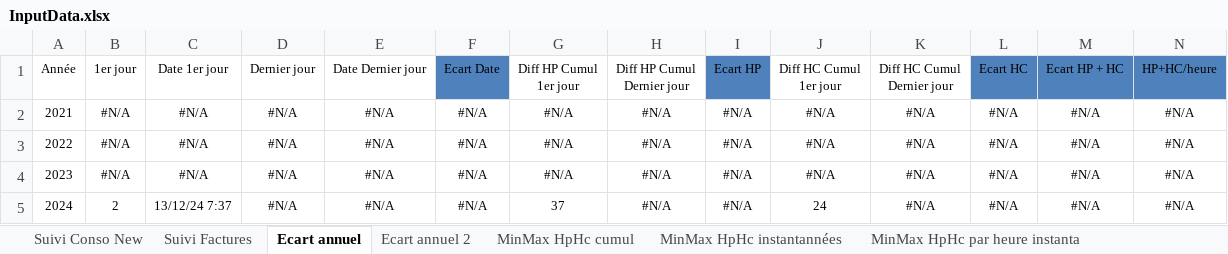
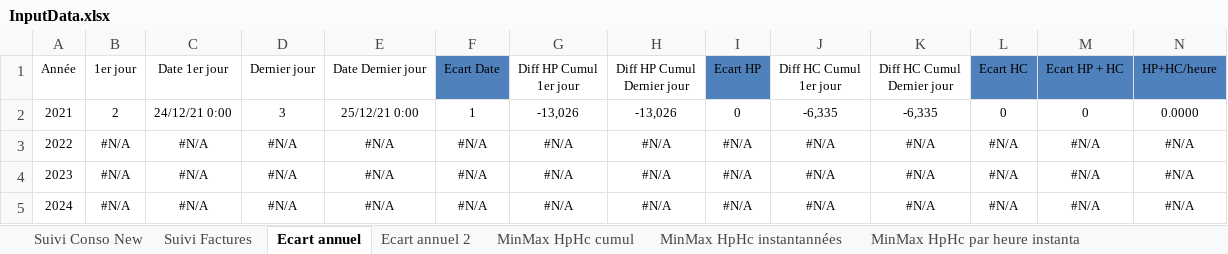
Before and after one commit to bdelion/web-scraper, an Excel workbook: assets/InputData.xlsx, sheet Ecart annuel, drawn as a sheet; only a part is shown; values as stored, in another font and other column widths than the file's, no borders; table styles not drawn; the diff covers the shown part only; the diff names each change by its address in the sheet, - before the commit and + after, or states it on an @@ line.

```diff
--- a/assets/InputData.xlsx (sheet Ecart annuel)
+++ b/assets/InputData.xlsx (sheet Ecart annuel)
-B2: #N/A
+B2: 2
-C2: #N/A
+C2: 24/12/21 0:00
-D2: #N/A
+D2: 3
-E2: #N/A
+E2: 25/12/21 0:00
-F2: #N/A
+F2: 1
-G2: #N/A
+G2: -13,026
-H2: #N/A
+H2: -13,026
-I2: #N/A
+I2: 0
-J2: #N/A
+J2: -6,335
-K2: #N/A
+K2: -6,335
-L2: #N/A
+L2: 0
-M2: #N/A
+M2: 0
-N2: #N/A
+N2: 0.0000
-B5: 2
+B5: #N/A
-C5: 13/12/24 7:37
+C5: #N/A
-G5: 37
+G5: #N/A
-J5: 24
+J5: #N/A
```
Also changed, not shown: 3 edited cells elsewhere in this sheet, sheet Suivi Conso New, sheet Ecart annuel 2, sheet Cumul par année, sheet Moy par mois, sheet Moyenne par jour semaine, sheet Compare jour mois en cours, 5 more sheets, hidden cells, charts or pictures, 4 other files.
